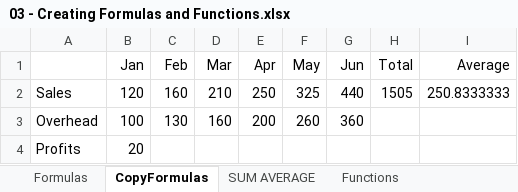
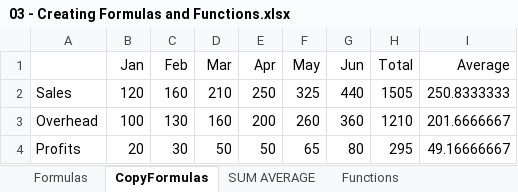
Before and after one commit to Muntaha-Islam0019/Excel-Esseential-Training, an Excel workbook: Resources/Exercise Files/Ch03/03 - Creating Formulas and Functions.xlsx, sheet CopyFormulas, drawn as a sheet; values as stored, in another font and other column widths than the file's, no borders; the diff names each change by its address in the sheet, - before the commit and + after, or states it on an @@ line.

```diff
--- a/Resources/Exercise Files/Ch03/03 - Creating Formulas and Functions.xlsx (sheet CopyFormulas)
+++ b/Resources/Exercise Files/Ch03/03 - Creating Formulas and Functions.xlsx (sheet CopyFormulas)
-H3 (Total): (empty)
+H3 (Total): 1210
-I3 (Average): (empty)
+I3 (Average): 201.6666667
-C4 (Feb): (empty)
+C4 (Feb): 30
-D4 (Mar): (empty)
+D4 (Mar): 50
-E4 (Apr): (empty)
+E4 (Apr): 50
-F4 (May): (empty)
+F4 (May): 65
-G4 (Jun): (empty)
+G4 (Jun): 80
-H4 (Total): (empty)
+H4 (Total): 295
-I4 (Average): (empty)
+I4 (Average): 49.16666667
```
Also changed, not shown: sheet Functions, sheet SUM AVERAGE, sheet Formulas.
